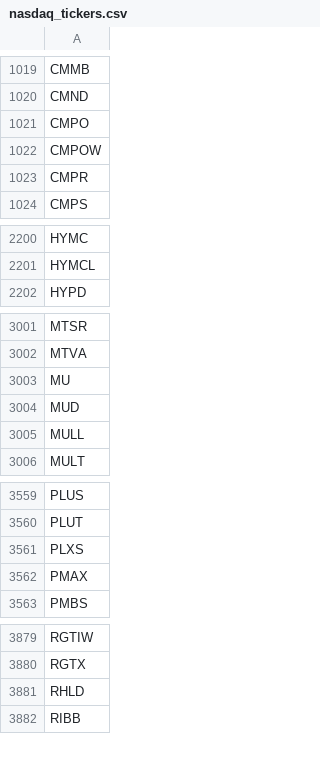
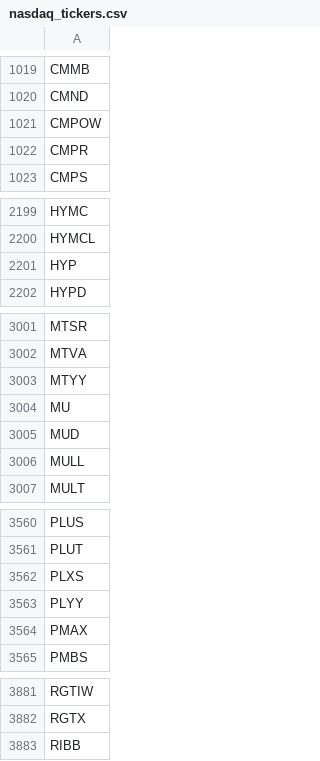
Before and after one commit to cmmds1982/nasdaq-tickers-fetcher, a CSV file: nasdaq_tickers.csv, drawn as a sheet; only a part is shown, gaps mark what is left out; the diff covers the shown part only.

```diff
--- a/nasdaq_tickers.csv
+++ b/nasdaq_tickers.csv
@@ -1020,3 +1020,2 @@ CMMB
 CMND
-CMPO
 CMPOW
@@ -2201,2 +2200,3 @@ HYMC
 HYMCL
+HYP
 HYPD
@@ -3002,2 +3002,3 @@ MTSR
 MTVA
+MTYY
 MU
@@ -3561,2 +3562,3 @@ PLUT
 PLXS
+PLYY
 PMAX
@@ -3880,3 +3882,2 @@ RGTIW
 RGTX
-RHLD
 RIBB
```
Also changed, not shown: 1 added row, 1 removed row and 1 edited cell elsewhere in this file.
